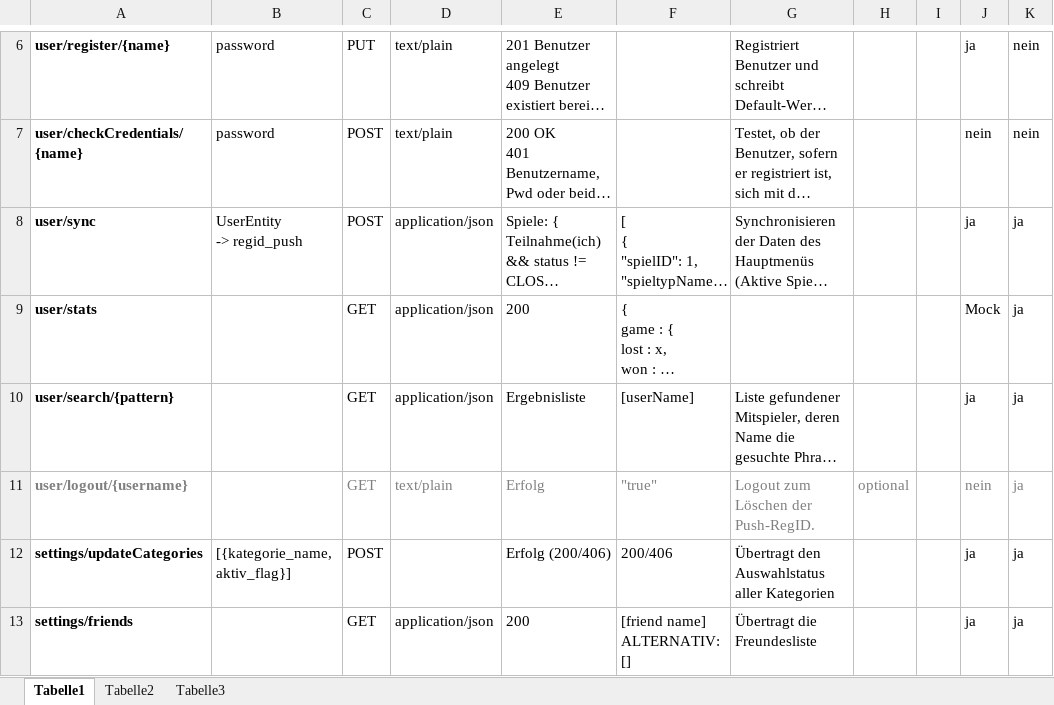
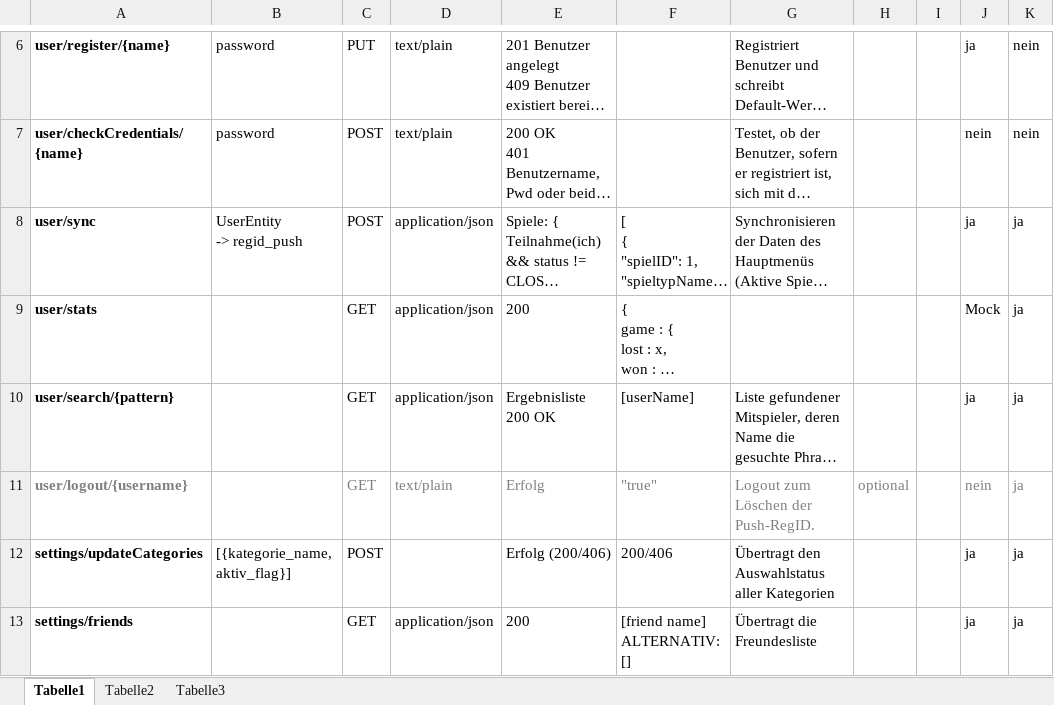
Before and after one commit to Jessi93/Quizduell, an Excel workbook: Documents/Phasen/Concept/Schnittstelle_Server.xlsx, sheet Tabelle1, drawn as a sheet; only a part is shown, gaps mark what is left out; long unchanged cells end in …; values as stored, in another font and other column widths than the file's, no borders; table styles not drawn; ↵ is a line break in a cell; the diff names each change by its address in the sheet, - before the commit and + after, or states it on an @@ line.

Commit message:
search http status hinzugefügt.

```diff
--- a/Documents/Phasen/Concept/Schnittstelle_Server.xlsx (sheet Tabelle1)
+++ b/Documents/Phasen/Concept/Schnittstelle_Server.xlsx (sheet Tabelle1)
-E10: Ergebnisliste
+E10: Ergebnisliste ↵ 200 OK
```
